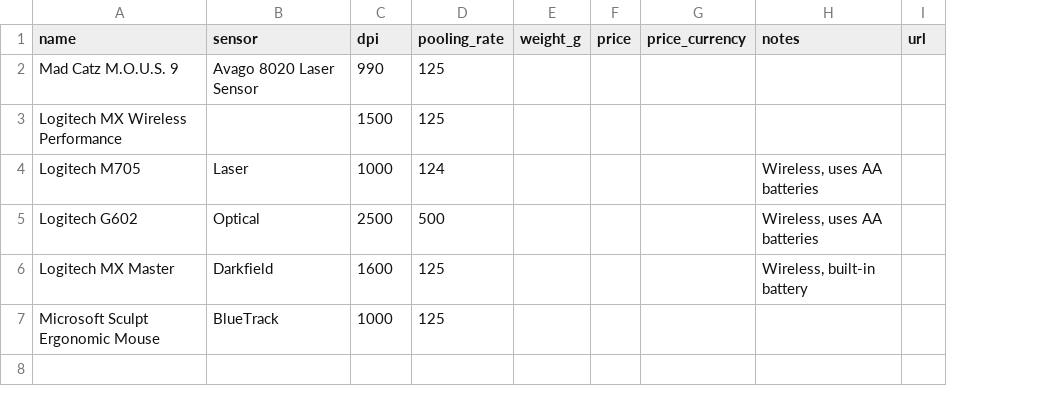
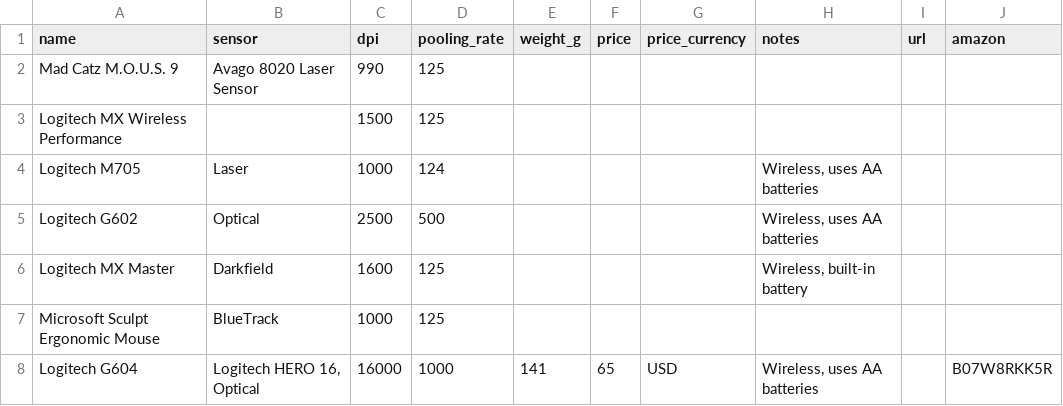
Before and after one commit to rafenden/tabelca, a CSV file: _data/computer_mice.csv, drawn as a sheet; the diff names each change by its address in the sheet, - before the commit and + after, or states it on an @@ line.

Commit message:
Add mouse: Logitech G604

```diff
--- a/_data/computer_mice.csv
+++ b/_data/computer_mice.csv
+column J (amazon), empty
+row 8: Logitech G604 | Logitech HERO 16, Optical | 16000 | 1000 | 141 | 65 | USD | Wireless, uses AA batteries |  | B07W8RKK5R
```
